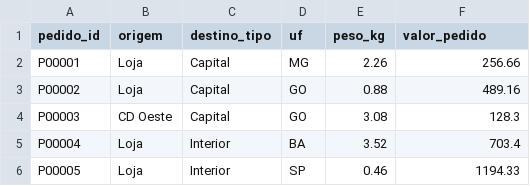
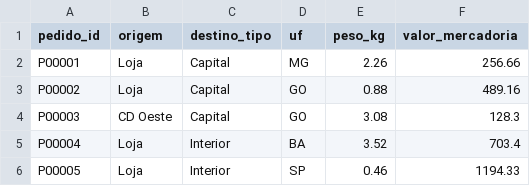
Before and after one commit to DanilloMiguel/simulador-frete, a CSV file: data/pedidos_exemplo.csv, drawn as a sheet; only a part is shown.

```diff
--- a/data/pedidos_exemplo.csv
+++ b/data/pedidos_exemplo.csv
@@ -1,2 +1,2 @@
-pedido_id,origem,destino_tipo,uf,peso_kg,valor_pedido
+pedido_id,origem,destino_tipo,uf,peso_kg,valor_mercadoria
 P00001,Loja,Capital,MG,2.26,256.66
```
Also changed, not shown: 8 other files.
